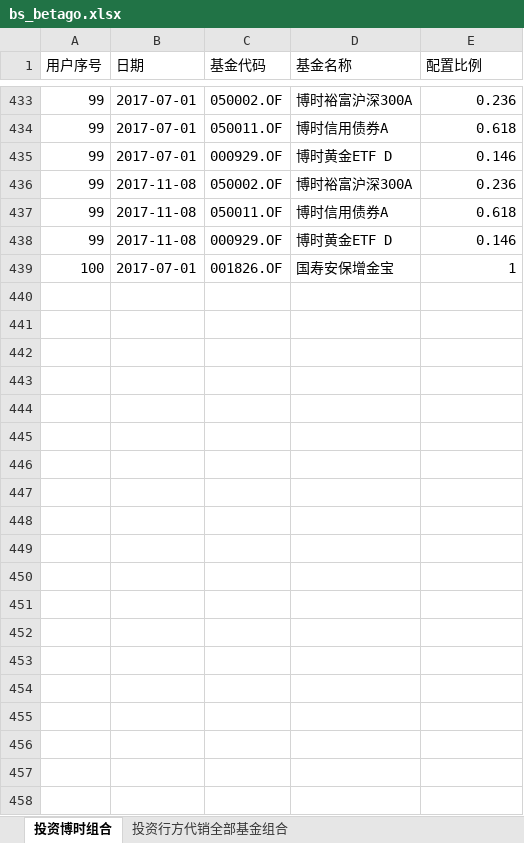
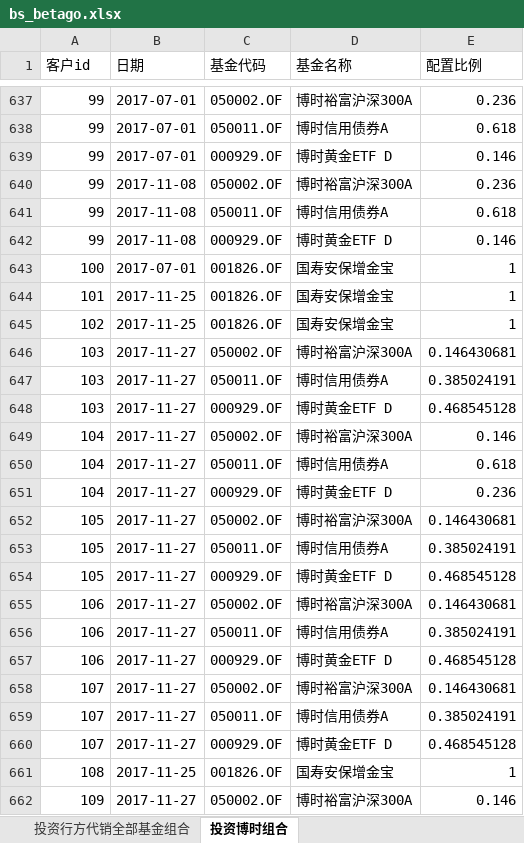
Before and after one commit to uotter/Robo-Advisor, an Excel workbook: history_data/bs_betago.xlsx, sheet 投资博时组合, drawn as a sheet; only a part is shown, gaps mark what is left out; values as stored, in another font and other column widths than the file's, no borders; the diff covers the shown part only; the diff names each change by its address in the sheet, - before the commit and + after, or states it on an @@ line.

```diff
--- a/history_data/bs_betago.xlsx (sheet 投资博时组合)
+++ b/history_data/bs_betago.xlsx (sheet 投资博时组合)
@@ sheet tab order changed: 投资行方代销全部基金组合 | 投资博时组合 @@
-A1: 用户序号
+A1: 客户id
+row 644: 101 | 2017-11-25 | 001826.OF | 国寿安保增金宝 | 1
+row 645: 102 | 2017-11-25 | 001826.OF | 国寿安保增金宝 | 1
+row 646: 103 | 2017-11-27 | 050002.OF | 博时裕富沪深300A | 0.146430681
+row 647: 103 | 2017-11-27 | 050011.OF | 博时信用债券A | 0.385024191
+row 648: 103 | 2017-11-27 | 000929.OF | 博时黄金ETF D | 0.468545128
+row 649: 104 | 2017-11-27 | 050002.OF | 博时裕富沪深300A | 0.146
+row 650: 104 | 2017-11-27 | 050011.OF | 博时信用债券A | 0.618
+row 651: 104 | 2017-11-27 | 000929.OF | 博时黄金ETF D | 0.236
+row 652: 105 | 2017-11-27 | 050002.OF | 博时裕富沪深300A | 0.146430681
+row 653: 105 | 2017-11-27 | 050011.OF | 博时信用债券A | 0.385024191
+row 654: 105 | 2017-11-27 | 000929.OF | 博时黄金ETF D | 0.468545128
+row 655: 106 | 2017-11-27 | 050002.OF | 博时裕富沪深300A | 0.146430681
+row 656: 106 | 2017-11-27 | 050011.OF | 博时信用债券A | 0.385024191
+row 657: 106 | 2017-11-27 | 000929.OF | 博时黄金ETF D | 0.468545128
+row 658: 107 | 2017-11-27 | 050002.OF | 博时裕富沪深300A | 0.146430681
+row 659: 107 | 2017-11-27 | 050011.OF | 博时信用债券A | 0.385024191
+row 660: 107 | 2017-11-27 | 000929.OF | 博时黄金ETF D | 0.468545128
+row 661: 108 | 2017-11-25 | 001826.OF | 国寿安保增金宝 | 1
+row 662: 109 | 2017-11-27 | 050002.OF | 博时裕富沪深300A | 0.146
```
Also changed, not shown: 326 added rows, 1 removed row, 4 edited cells and cell formats elsewhere in this sheet, sheet 投资行方代销全部基金组合, history_data/bs_kmrd.xlsx, history_data/zs_betago.xlsx, 21 other files.
